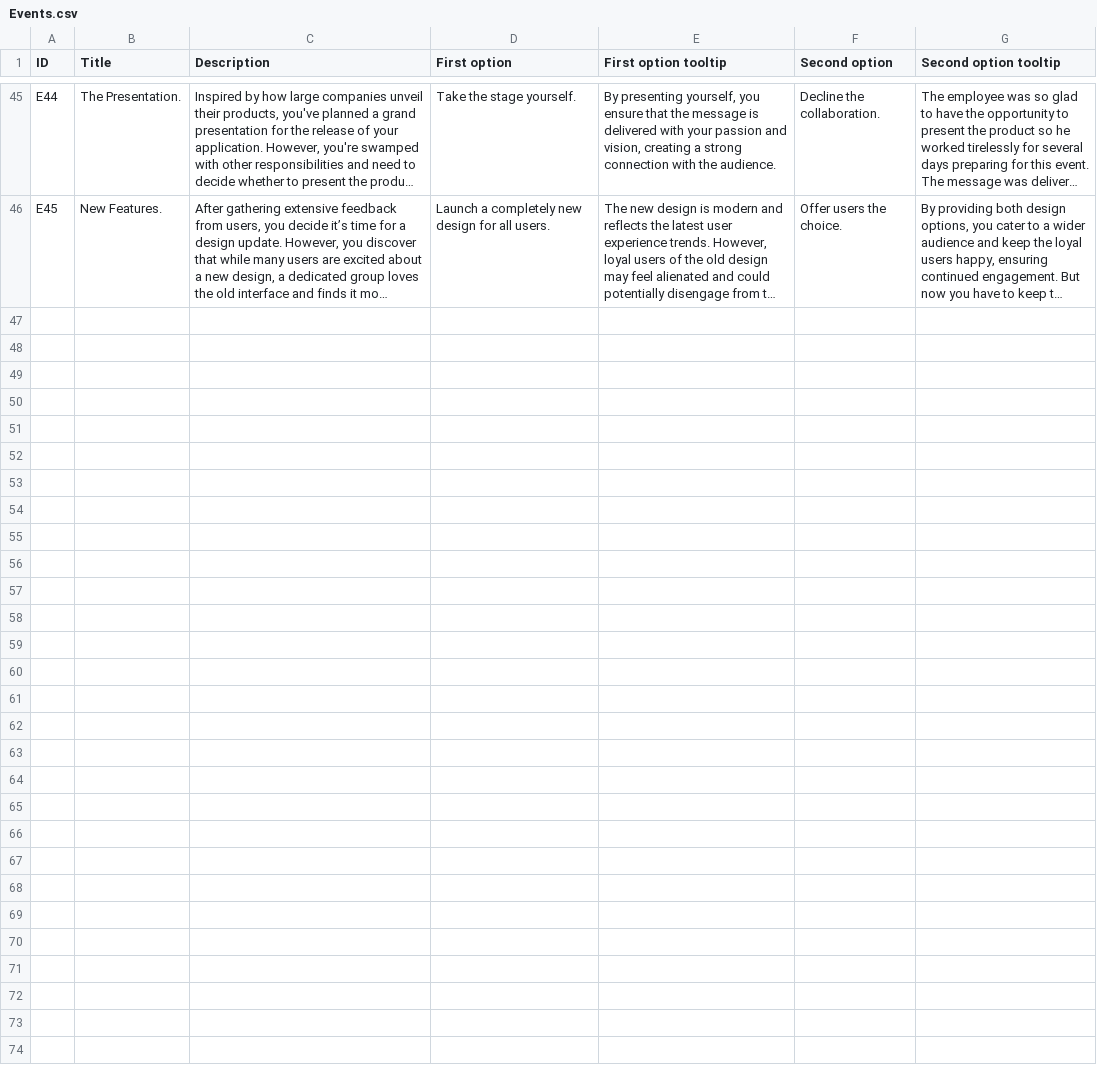
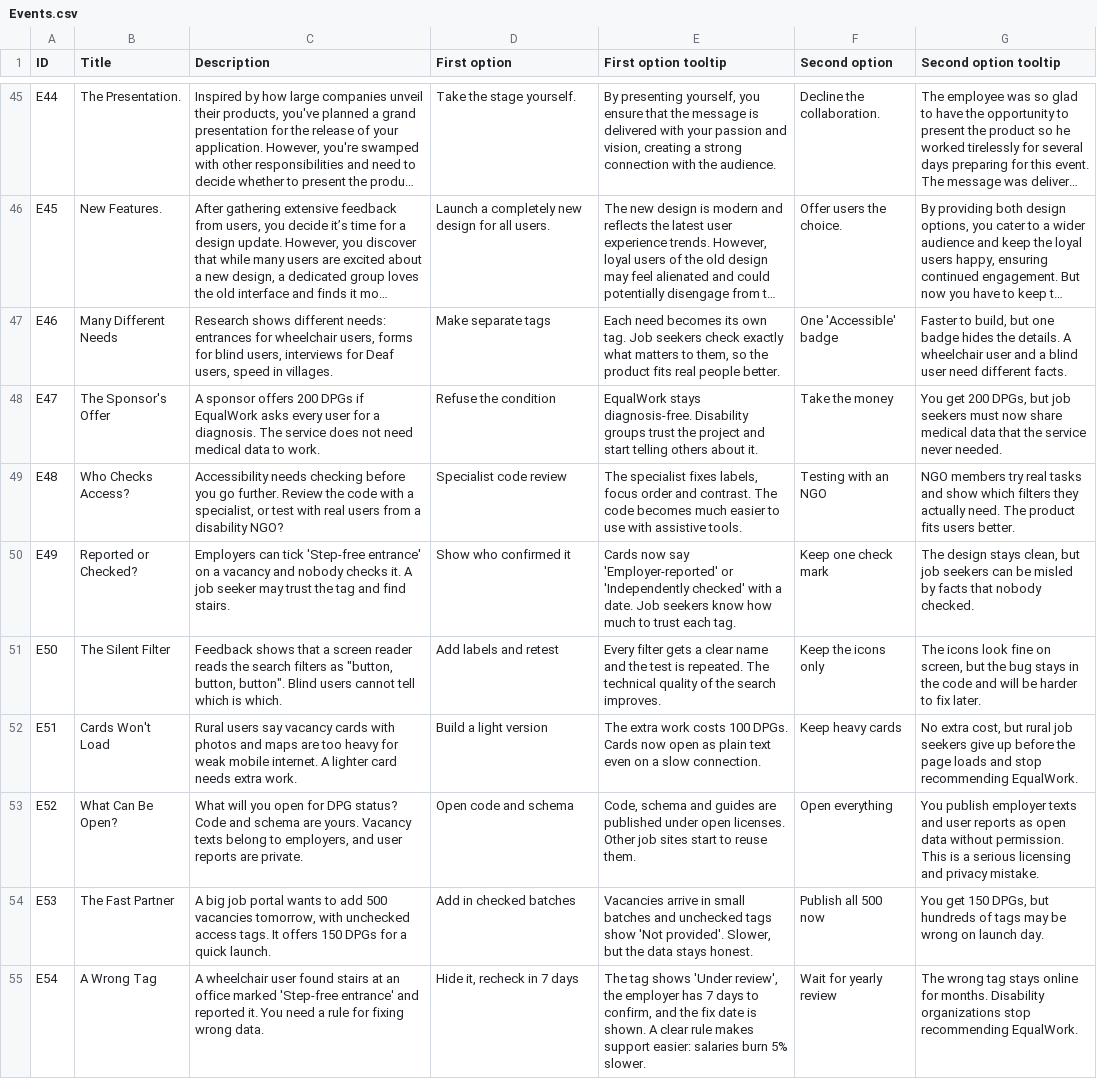
Before and after one commit to Kazakh-British-Technical-University/dpgsim, a CSV file: dpg_sim_export/Data/en/Events.csv, drawn as a sheet; only a part is shown, gaps mark what is left out; long unchanged cells end in …; the diff names each change by its address in the sheet, - before the commit and + after, or states it on an @@ line.

```diff
--- a/dpg_sim_export/Data/en/Events.csv
+++ b/dpg_sim_export/Data/en/Events.csv
+row 47: E46 | Many Different Needs | Research shows different needs: entrances for wheelchair users, forms for blind users, interviews for Deaf users, speed in villages. | Make separate tags | Each need becomes its own tag. Job seekers check exactly what matters to them, so the product fits real people better. | One 'Accessible' badge | Faster to build, but one badge hides the details. A wheelchair user and a blind user need different facts.
+row 48: E47 | The Sponsor's Offer | A sponsor offers 200 DPGs if EqualWork asks every user for a diagnosis. The service does not need medical data to work. | Refuse the condition | EqualWork stays diagnosis-free. Disability groups trust the project and start telling others about it. | Take the money | You get 200 DPGs, but job seekers must now share medical data that the service never needed.
+row 49: E48 | Who Checks Access? | Accessibility needs checking before you go further. Review the code with a specialist, or test with real users from a disability NGO? | Specialist code review | The specialist fixes labels, focus order and contrast. The code becomes much easier to use with assistive tools. | Testing with an NGO | NGO members try real tasks and show which filters they actually need. The product fits users better.
+row 50: E49 | Reported or Checked? | Employers can tick 'Step-free entrance' on a vacancy and nobody checks it. A job seeker may trust the tag and find stairs. | Show who confirmed it | Cards now say 'Employer-reported' or 'Independently checked' with a date. Job seekers know how much to trust each tag. | Keep one check mark | The design stays clean, but job seekers can be misled by facts that nobody checked.
+row 51: E50 | The Silent Filter | Feedback shows that a screen reader reads the search filters as "button, button, button". Blind users cannot tell which is which. | Add labels and retest | Every filter gets a clear name and the test is repeated. The technical quality of the search improves. | Keep the icons only | The icons look fine on screen, but the bug stays in the code and will be harder to fix later.
+row 52: E51 | Cards Won't Load | Rural users say vacancy cards with photos and maps are too heavy for weak mobile internet. A lighter card needs extra work. | Build a light version | The extra work costs 100 DPGs. Cards now open as plain text even on a slow connection. | Keep heavy cards | No extra cost, but rural job seekers give up before the page loads and stop recommending EqualWork.
+row 53: E52 | What Can Be Open? | What will you open for DPG status? Code and schema are yours. Vacancy texts belong to employers, and user reports are private. | Open code and schema | Code, schema and guides are published under open licenses. Other job sites start to reuse them. | Open everything | You publish employer texts and user reports as open data without permission. This is a serious licensing and privacy mistake.
+row 54: E53 | The Fast Partner | A big job portal wants to add 500 vacancies tomorrow, with unchecked access tags. It offers 150 DPGs for a quick launch. | Add in checked batches | Vacancies arrive in small batches and unchecked tags show 'Not provided'. Slower, but the data stays honest. | Publish all 500 now | You get 150 DPGs, but hundreds of tags may be wrong on launch day.
+row 55: E54 | A Wrong Tag | A wheelchair user found stairs at an office marked 'Step-free entrance' and reported it. You need a rule for fixing wrong data. | Hide it, recheck in 7 days | The tag shows 'Under review', the employer has 7 days to confirm, and the fix date is shown. A clear rule makes support easier: salaries burn 5% slower. | Wait for yearly review | The wrong tag stays online for months. Disability organizations stop recommending EqualWork.
```
Also changed, not shown: dpg_sim_export/Data/en/Projects.csv, dpg_sim_export/Data/ru/Scenarios.csv, 7 other files.
